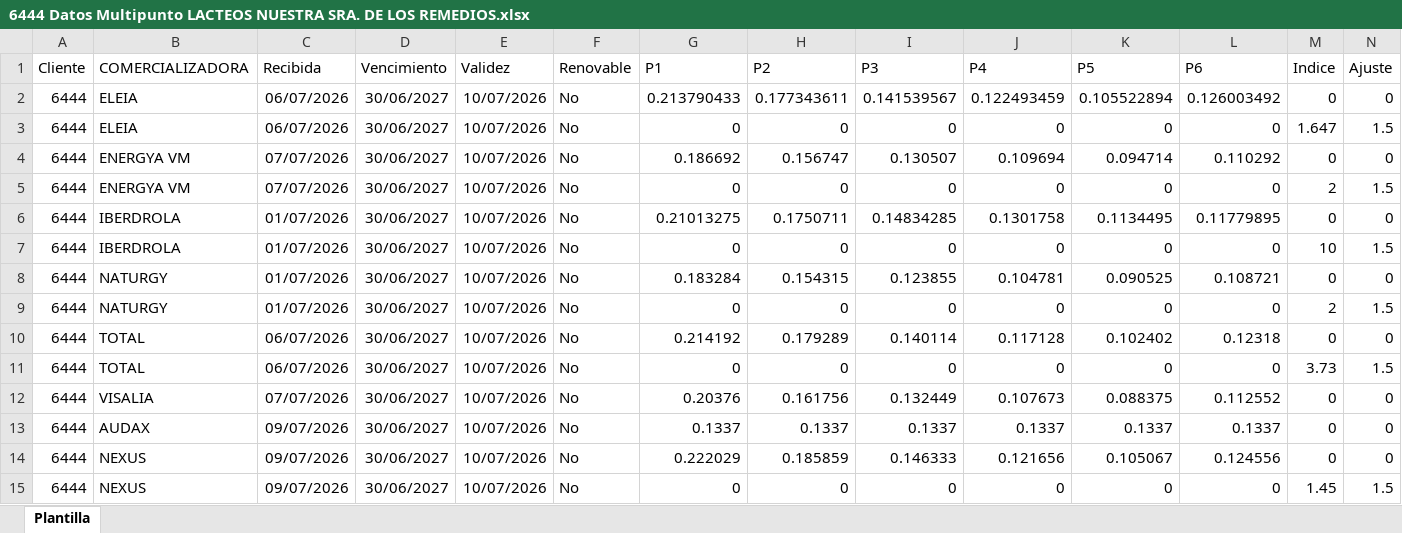
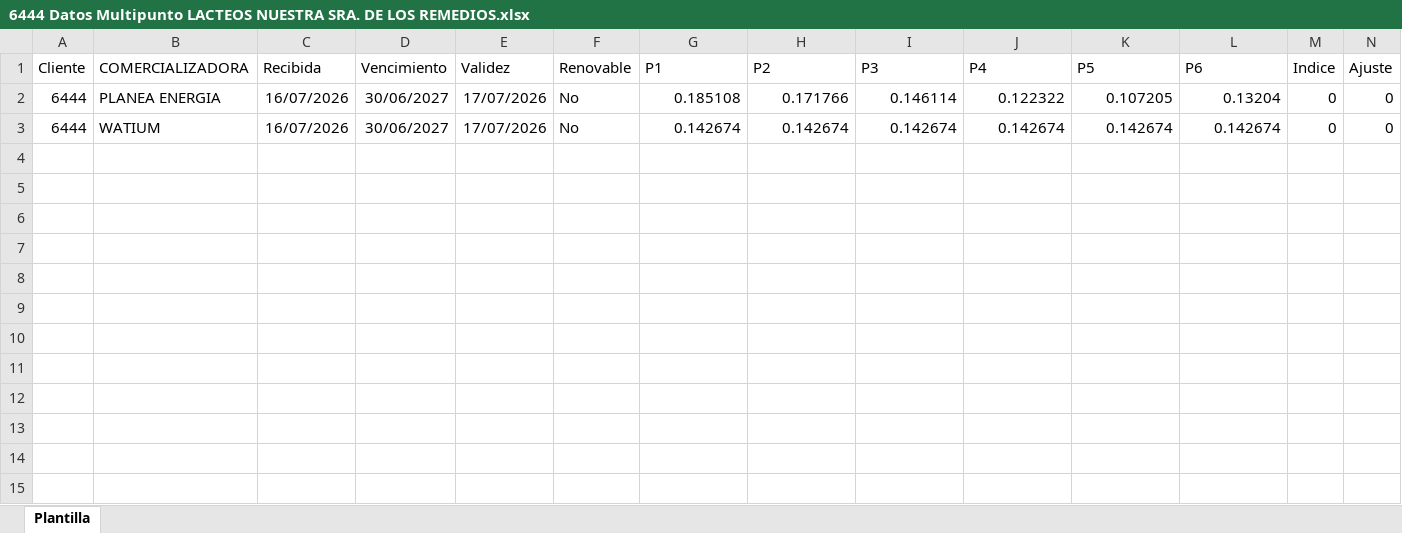
Before and after one commit to ThomasMedhesa/Actualizacion-precios, an Excel workbook: MULTIPUNTO/6444 Datos Multipunto LACTEOS NUESTRA SRA. DE LOS REMEDIOS.xlsx, sheet Plantilla, drawn as a sheet; only a part is shown; values as stored, in another font and other column widths than the file's, no borders; removed rows and columns are numbered as before the commit, all else as after; rows hold the shown columns only; the diff names each change by its address in the sheet, - before the commit and + after, or states it on an @@ line.

```diff
--- a/MULTIPUNTO/6444 Datos Multipunto LACTEOS NUESTRA SRA. DE LOS REMEDIOS.xlsx (sheet Plantilla)
+++ b/MULTIPUNTO/6444 Datos Multipunto LACTEOS NUESTRA SRA. DE LOS REMEDIOS.xlsx (sheet Plantilla)
-B2 (COMERCIALIZADORA): ELEIA
+B2 (COMERCIALIZADORA): PLANEA ENERGIA
-C2 (Recibida): 06/07/2026
+C2 (Recibida): 16/07/2026
-E2 (Validez): 10/07/2026
+E2 (Validez): 17/07/2026
-G2 (P1): 0.213790433
+G2 (P1): 0.185108
-H2 (P2): 0.177343611
+H2 (P2): 0.171766
-I2 (P3): 0.141539567
+I2 (P3): 0.146114
-J2 (P4): 0.122493459
+J2 (P4): 0.122322
-K2 (P5): 0.105522894
+K2 (P5): 0.107205
-L2 (P6): 0.126003492
+L2 (P6): 0.13204
-row 3: 6444 | ELEIA | 06/07/2026 | 30/06/2027 | 10/07/2026 | No | 0 | 0 | 0 | 0 | 0 | 0 | 1.647 | 1.5
-row 4: 6444 | ENERGYA VM | 07/07/2026 | 30/06/2027 | 10/07/2026 | No | 0.186692 | 0.156747 | 0.130507 | 0.109694 | 0.094714 | 0.110292 | 0 | 0
-row 5: 6444 | ENERGYA VM | 07/07/2026 | 30/06/2027 | 10/07/2026 | No | 0 | 0 | 0 | 0 | 0 | 0 | 2 | 1.5
-row 6: 6444 | IBERDROLA | 01/07/2026 | 30/06/2027 | 10/07/2026 | No | 0.21013275 | 0.1750711 | 0.14834285 | 0.1301758 | 0.1134495 | 0.11779895 | 0 | 0
-row 7: 6444 | IBERDROLA | 01/07/2026 | 30/06/2027 | 10/07/2026 | No | 0 | 0 | 0 | 0 | 0 | 0 | 10 | 1.5
-B3 (COMERCIALIZADORA): NATURGY
+B3 (COMERCIALIZADORA): WATIUM
-C3 (Recibida): 01/07/2026
+C3 (Recibida): 16/07/2026
-E3 (Validez): 10/07/2026
+E3 (Validez): 17/07/2026
-G3 (P1): 0.183284
+G3 (P1): 0.142674
-H3 (P2): 0.154315
+H3 (P2): 0.142674
-I3 (P3): 0.123855
+I3 (P3): 0.142674
-J3 (P4): 0.104781
+J3 (P4): 0.142674
-K3 (P5): 0.090525
+K3 (P5): 0.142674
-L3 (P6): 0.108721
+L3 (P6): 0.142674
-row 9: 6444 | NATURGY | 01/07/2026 | 30/06/2027 | 10/07/2026 | No | 0 | 0 | 0 | 0 | 0 | 0 | 2 | 1.5
-row 10: 6444 | TOTAL | 06/07/2026 | 30/06/2027 | 10/07/2026 | No | 0.214192 | 0.179289 | 0.140114 | 0.117128 | 0.102402 | 0.12318 | 0 | 0
-row 11: 6444 | TOTAL | 06/07/2026 | 30/06/2027 | 10/07/2026 | No | 0 | 0 | 0 | 0 | 0 | 0 | 3.73 | 1.5
-row 12: 6444 | VISALIA | 07/07/2026 | 30/06/2027 | 10/07/2026 | No | 0.20376 | 0.161756 | 0.132449 | 0.107673 | 0.088375 | 0.112552 | 0 | 0
-row 13: 6444 | AUDAX | 09/07/2026 | 30/06/2027 | 10/07/2026 | No | 0.1337 | 0.1337 | 0.1337 | 0.1337 | 0.1337 | 0.1337 | 0 | 0
-row 14: 6444 | NEXUS | 09/07/2026 | 30/06/2027 | 10/07/2026 | No | 0.222029 | 0.185859 | 0.146333 | 0.121656 | 0.105067 | 0.124556 | 0 | 0
-row 15: 6444 | NEXUS | 09/07/2026 | 30/06/2027 | 10/07/2026 | No | 0 | 0 | 0 | 0 | 0 | 0 | 1.45 | 1.5
```
Also changed, not shown: MULTIPUNTO/6372 Datos Multipunto METALURGICAS MARTINEZ.xlsx, MULTIPUNTO/6553 Datos Multipunto ZUCCHETTI SOFTWARE SPAIN.xlsx, 44 other files.
